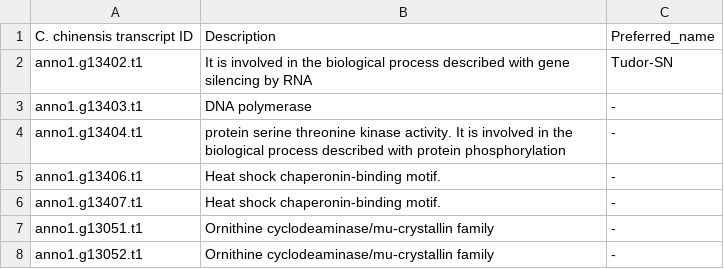
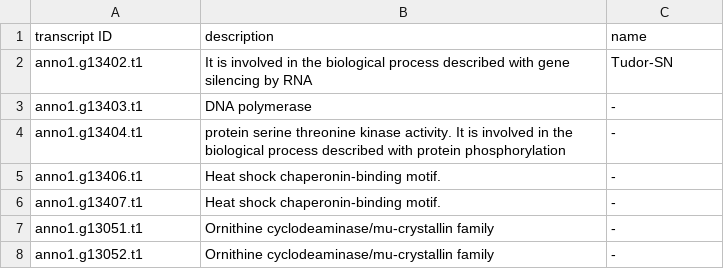
Before and after one commit to milena-t/PhD_chapter2, a CSV file: data/GO_enrichment/Y_linked_genes_annotation_C_chinensis.csv, drawn as a sheet; removed rows and columns are numbered as before the commit, all else as after; the diff names each change by its address in the sheet, - before the commit and + after, or states it on an @@ line.

```diff
--- a/data/GO_enrichment/Y_linked_genes_annotation_C_chinensis.csv
+++ b/data/GO_enrichment/Y_linked_genes_annotation_C_chinensis.csv
-row 1: C. chinensis transcript ID | Description | Preferred_name
+row 1: transcript ID | description | name
```
Also changed, not shown: data/GO_enrichment/Y_linked_genes_annotation_A_obtectus.csv, data/GO_enrichment/Y_linked_genes_annotation_B_siliquastri.csv, 5 other files.
